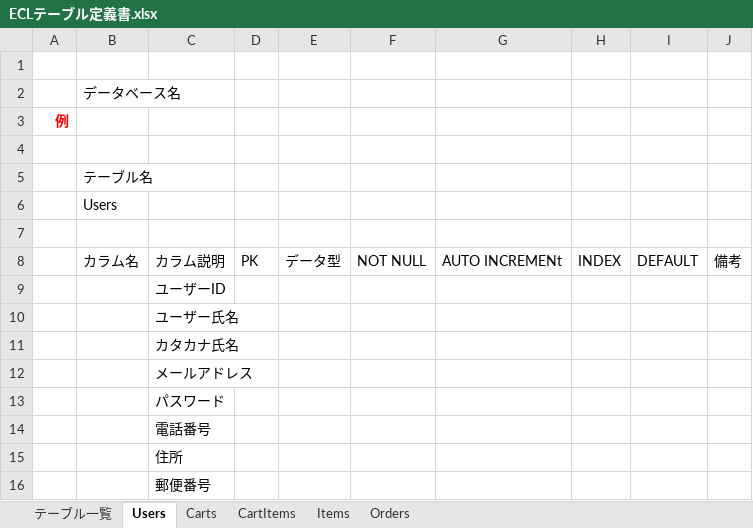
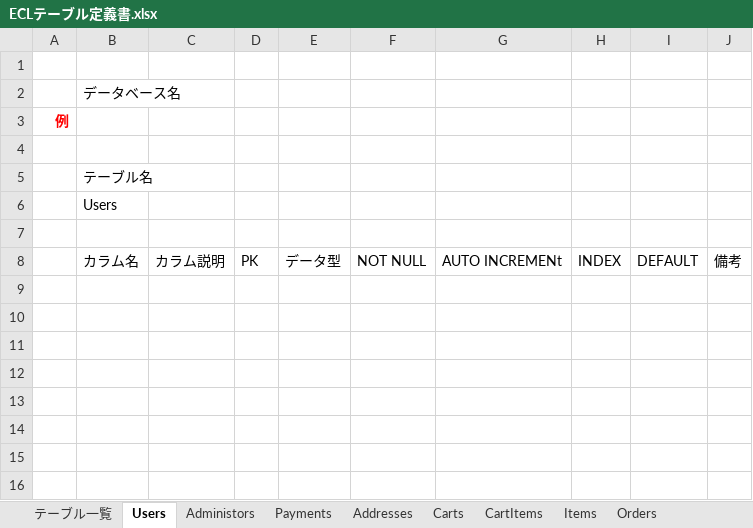
Before and after one commit to ecl11/ECL, an Excel workbook: ECLテーブル定義書.xlsx, sheet Users, drawn as a sheet; values as stored, in another font and other column widths than the file's, no borders; charts and pictures not drawn; the diff names each change by its address in the sheet, - before the commit and + after, or states it on an @@ line.

```diff
--- a/ECLテーブル定義書.xlsx (sheet Users)
+++ b/ECLテーブル定義書.xlsx (sheet Users)
+sheet tab: Administors
+sheet tab: Payments
+sheet tab: Addresses
-row 9:  |  | ユーザーID
-row 10:  |  | ユーザー氏名
-row 11:  |  | カタカナ氏名
-row 12:  |  | メールアドレス
-row 13:  |  | パスワード
-row 14:  |  | 電話番号
-row 15:  |  | 住所
-row 16:  |  | 郵便番号
```
Also changed, not shown: sheet テーブル一覧, sheet Items, sheet Orders, sheet CartItems, sheet Carts, other sheet tabs, charts or pictures, 1 other file.
